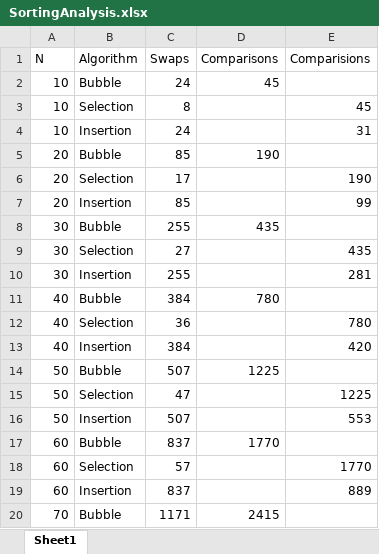
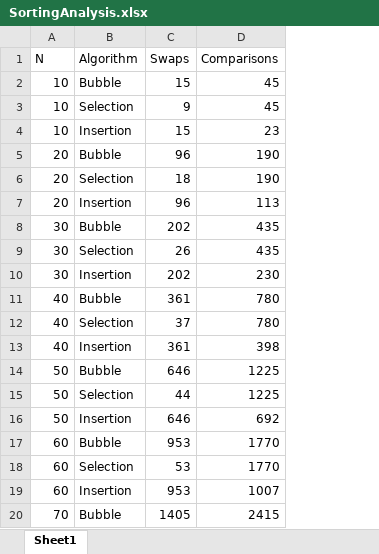
Before and after one commit to Pranjul-00/dsa_gunk, an Excel workbook: dsa_py/SortingAnalysis.xlsx, sheet Sheet1, drawn as a sheet; only a part is shown; values as stored, in another font and other column widths than the file's, no borders; the diff covers the shown part only; the diff names each change by its address in the sheet, - before the commit and + after, or states it on an @@ line.

```diff
--- a/dsa_py/SortingAnalysis.xlsx (sheet Sheet1)
+++ b/dsa_py/SortingAnalysis.xlsx (sheet Sheet1)
-column E (Comparisions), rows 3-19: 45 | 31 |  | 190 | 99 |  | 435 | 281 |  | 780 | 420 |  | 1225 | 553 |  | 1770 | 889
-C2 (Swaps): 24
+C2 (Swaps): 15
-C3 (Swaps): 8
+C3 (Swaps): 9
-D3 (Comparisons): (empty)
+D3 (Comparisons): 45
-C4 (Swaps): 24
+C4 (Swaps): 15
-D4 (Comparisons): (empty)
+D4 (Comparisons): 23
-C5 (Swaps): 85
+C5 (Swaps): 96
-C6 (Swaps): 17
+C6 (Swaps): 18
-D6 (Comparisons): (empty)
+D6 (Comparisons): 190
-C7 (Swaps): 85
+C7 (Swaps): 96
-D7 (Comparisons): (empty)
+D7 (Comparisons): 113
-C8 (Swaps): 255
+C8 (Swaps): 202
-C9 (Swaps): 27
+C9 (Swaps): 26
-D9 (Comparisons): (empty)
+D9 (Comparisons): 435
-C10 (Swaps): 255
+C10 (Swaps): 202
-D10 (Comparisons): (empty)
+D10 (Comparisons): 230
-C11 (Swaps): 384
+C11 (Swaps): 361
-C12 (Swaps): 36
+C12 (Swaps): 37
-D12 (Comparisons): (empty)
+D12 (Comparisons): 780
-C13 (Swaps): 384
+C13 (Swaps): 361
-D13 (Comparisons): (empty)
+D13 (Comparisons): 398
-C14 (Swaps): 507
+C14 (Swaps): 646
-C15 (Swaps): 47
+C15 (Swaps): 44
-D15 (Comparisons): (empty)
+D15 (Comparisons): 1225
-C16 (Swaps): 507
+C16 (Swaps): 646
-D16 (Comparisons): (empty)
+D16 (Comparisons): 692
-C17 (Swaps): 837
+C17 (Swaps): 953
-C18 (Swaps): 57
+C18 (Swaps): 53
-D18 (Comparisons): (empty)
+D18 (Comparisons): 1770
-C19 (Swaps): 837
+C19 (Swaps): 953
-D19 (Comparisons): (empty)
+D19 (Comparisons): 1007
-C20 (Swaps): 1171
+C20 (Swaps): 1405
```
Also changed, not shown: 460 edited cells elsewhere in this sheet, 2 other files.
